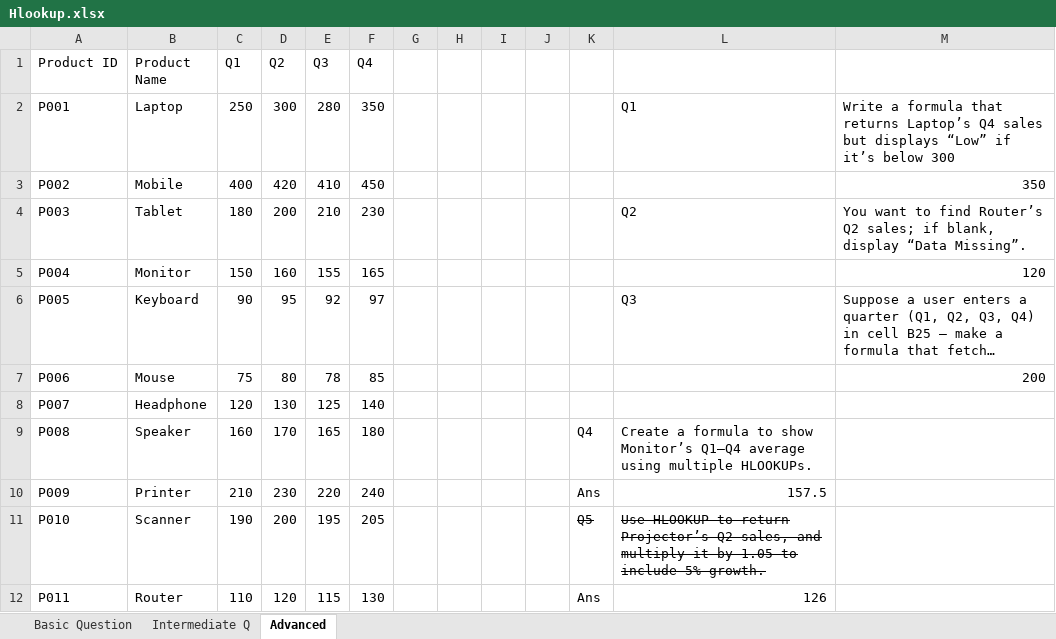
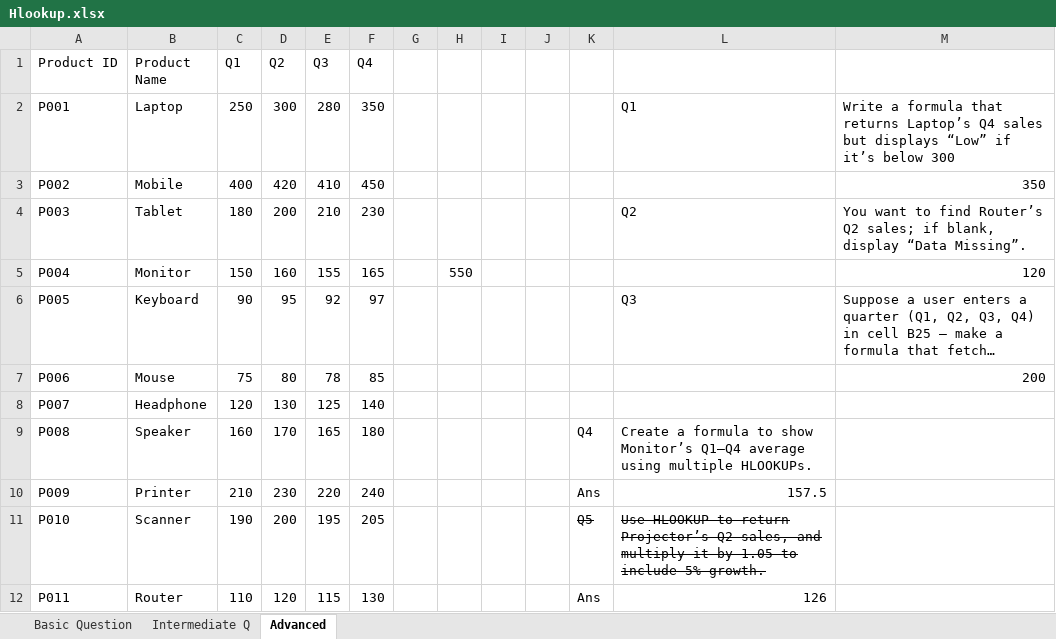
Before and after one commit to AnkitaDongre36/practice25-repo, an Excel workbook: Hlookup.xlsx, sheet Advanced, drawn as a sheet; only a part is shown; long unchanged cells end in …; values as stored, in another font and other column widths than the file's, no borders; the diff names each change by its address in the sheet, - before the commit and + after, or states it on an @@ line.

Commit message:
changes

```diff
--- a/Hlookup.xlsx (sheet Advanced)
+++ b/Hlookup.xlsx (sheet Advanced)
-H5: (empty)
+H5: 550
```
